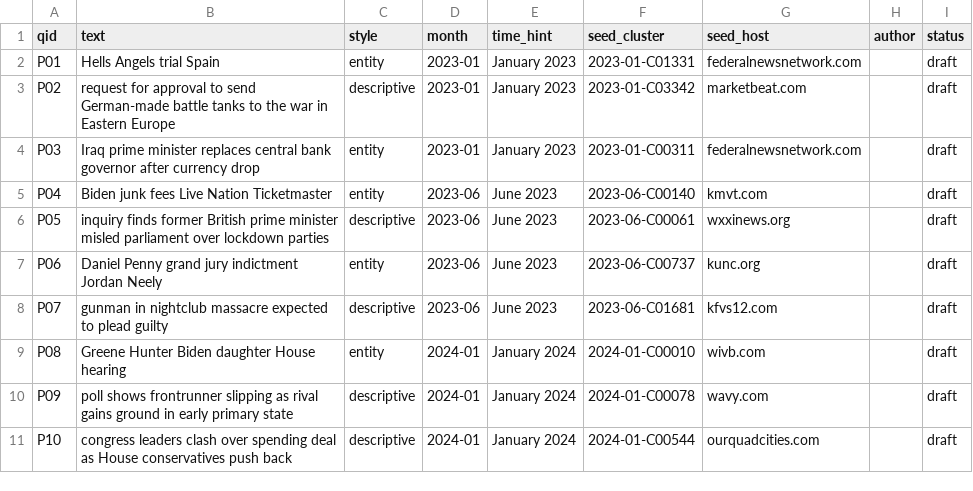
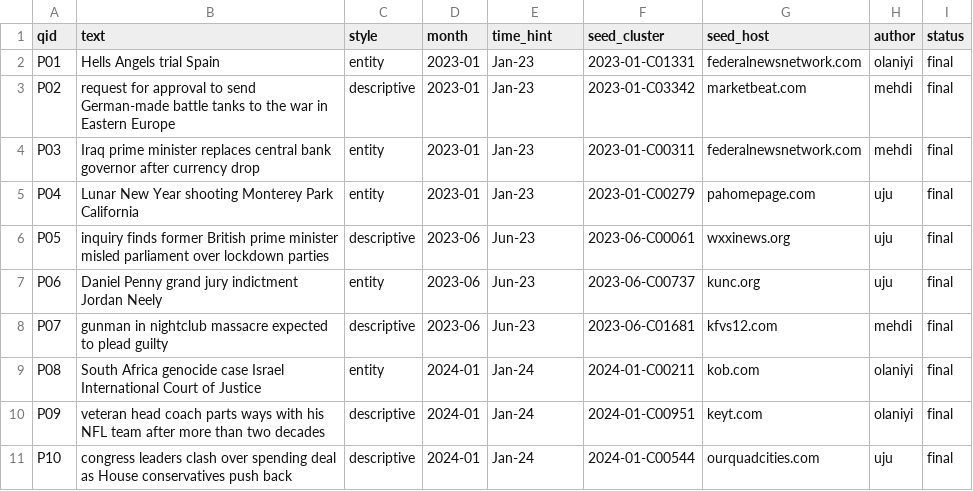
Before and after one commit to niyimoluga/air26-news-coverage, a CSV file: queries/queries.csv, drawn as a sheet.

Commit message:
Pilot queries v2, blocklist

```diff
--- a/queries/queries.csv
+++ b/queries/queries.csv
@@ -1,11 +1,11 @@
 qid,text,style,month,time_hint,seed_cluster,seed_host,author,status
-P01,Hells Angels trial Spain,entity,2023-01,January 2023,2023-01-C01331,federalnewsnetwork.com,,draft
-P02,request for approval to send German-made battle tanks to the war in Eastern Europe,descriptive,2023-01,January 2023,2023-01-C03342,marketbeat.com,,draft
-P03,Iraq prime minister replaces central bank governor after currency drop,entity,2023-01,January 2023,2023-01-C00311,federalnewsnetwork.com,,draft
-P04,Biden junk fees Live Nation Ticketmaster,entity,2023-06,June 2023,2023-06-C00140,kmvt.com,,draft
-P05,inquiry finds former British prime minister misled parliament over lockdown parties,descriptive,2023-06,June 2023,2023-06-C00061,wxxinews.org,,draft
-P06,Daniel Penny grand jury indictment Jordan Neely,entity,2023-06,June 2023,2023-06-C00737,kunc.org,,draft
-P07,gunman in nightclub massacre expected to plead guilty,descriptive,2023-06,June 2023,2023-06-C01681,kfvs12.com,,draft
-P08,Greene Hunter Biden daughter House hearing,entity,2024-01,January 2024,2024-01-C00010,wivb.com,,draft
-P09,poll shows frontrunner slipping as rival gains ground in early primary state,descriptive,2024-01,January 2024,2024-01-C00078,wavy.com,,draft
-P10,congress leaders clash over spending deal as House conservatives push back,descriptive,2024-01,January 2024,2024-01-C00544,ourquadcities.com,,draft
+P01,Hells Angels trial Spain,entity,2023-01,Jan-23,2023-01-C01331,federalnewsnetwork.com,olaniyi,final
+P02,request for approval to send German-made battle tanks to the war in Eastern Europe,descriptive,2023-01,Jan-23,2023-01-C03342,marketbeat.com,mehdi,final
+P03,Iraq prime minister replaces central bank governor after currency drop,entity,2023-01,Jan-23,2023-01-C00311,federalnewsnetwork.com,mehdi,final
+P04,Lunar New Year shooting Monterey Park California,entity,2023-01,Jan-23,2023-01-C00279,pahomepage.com,uju,final
+P05,inquiry finds former British prime minister misled parliament over lockdown parties,descriptive,2023-06,Jun-23,2023-06-C00061,wxxinews.org,uju,final
+P06,Daniel Penny grand jury indictment Jordan Neely,entity,2023-06,Jun-23,2023-06-C00737,kunc.org,uju,final
+P07,gunman in nightclub massacre expected to plead guilty,descriptive,2023-06,Jun-23,2023-06-C01681,kfvs12.com,mehdi,final
+P08,South Africa genocide case Israel International Court of Justice,entity,2024-01,Jan-24,2024-01-C00211,kob.com,olaniyi,final
+P09,veteran head coach parts ways with his NFL team after more than two decades,descriptive,2024-01,Jan-24,2024-01-C00951,keyt.com,olaniyi,final
+P10,congress leaders clash over spending deal as House conservatives push back,descriptive,2024-01,Jan-24,2024-01-C00544,ourquadcities.com,uju,final
```
Also changed, not shown: 2 other files.
